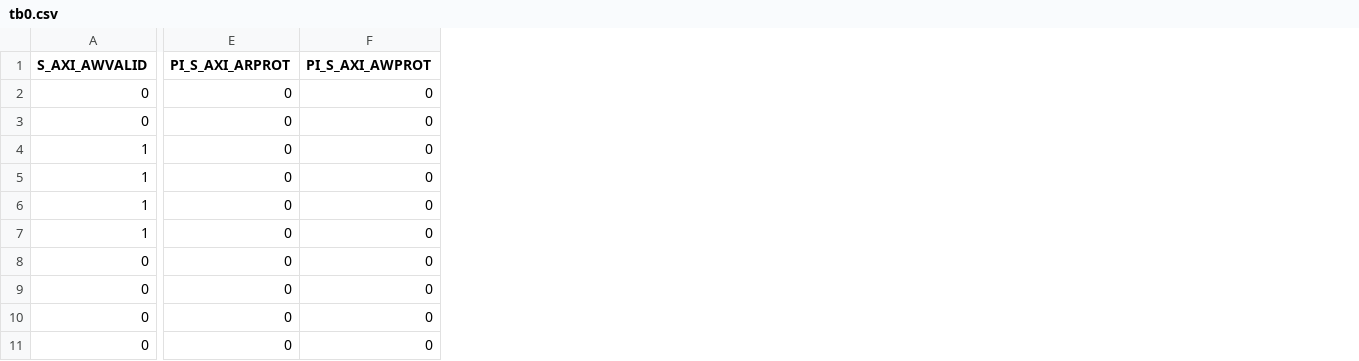
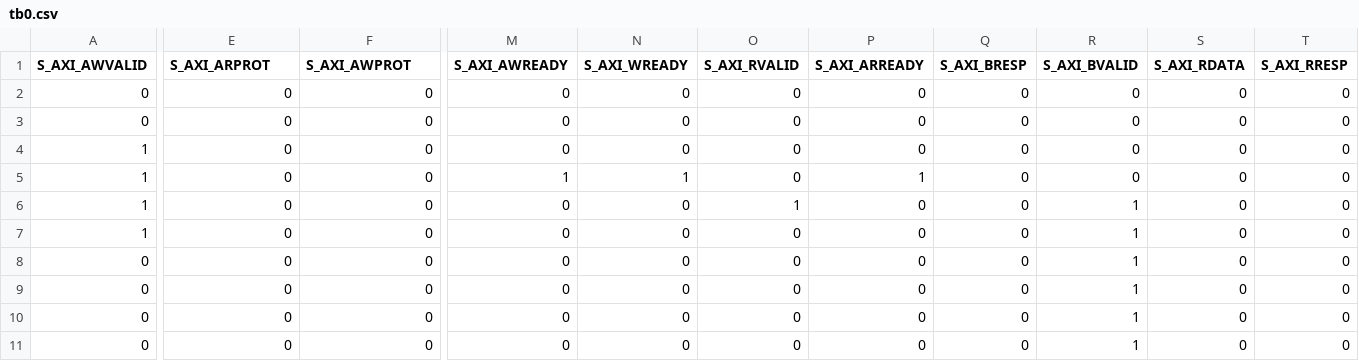
Before and after one commit to ekiwi/rtl-repair, a CSV file: benchmarks/fpga-debugging/axi-lite-s1/tb0.csv, drawn as a sheet; only a part is shown, gaps mark what is left out; the diff covers the shown part only; the diff names each change by its address in the sheet, - before the commit and + after, or states it on an @@ line.

```diff
--- a/benchmarks/fpga-debugging/axi-lite-s1/tb0.csv
+++ b/benchmarks/fpga-debugging/axi-lite-s1/tb0.csv
+column M (S_AXI_AWREADY), rows 2-11: 0 | 0 | 0 | 1 | 0 | 0 | 0 | 0 | 0 | 0
+column N (S_AXI_WREADY), rows 2-11: 0 | 0 | 0 | 1 | 0 | 0 | 0 | 0 | 0 | 0
+column O (S_AXI_RVALID), rows 2-11: 0 | 0 | 0 | 0 | 1 | 0 | 0 | 0 | 0 | 0
+column P (S_AXI_ARREADY), rows 2-11: 0 | 0 | 0 | 1 | 0 | 0 | 0 | 0 | 0 | 0
+column Q (S_AXI_BRESP), rows 2-11: all 0
+column R (S_AXI_BVALID), rows 2-11: 0 | 0 | 0 | 0 | 1 | 1 | 1 | 1 | 1 | 1
+column S (S_AXI_RDATA), rows 2-11: all 0
+column T (S_AXI_RRESP), rows 2-11: all 0
-E1: PI_S_AXI_ARPROT
+E1: S_AXI_ARPROT
-F1: PI_S_AXI_AWPROT
+F1: S_AXI_AWPROT
```
Also changed, not shown: 6 edited cells elsewhere in this file, benchmarks/fpga-debugging/axi-lite-s1/tb1.csv, 4 other files.
